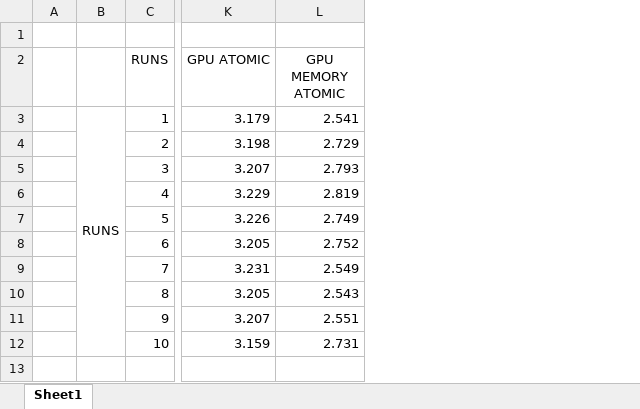
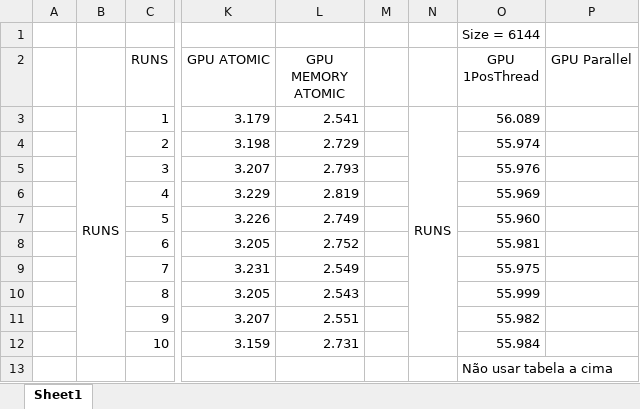
Before and after one commit to pedrocarrega/projectPCM, an Excel workbook: benchmarks.xlsx, sheet Sheet1, drawn as a sheet; only a part is shown, gaps mark what is left out; values as stored, in another font and other column widths than the file's, no borders; charts and pictures and table styles not drawn; rows hold the shown columns only; the diff names each change by its address in the sheet, - before the commit and + after, or states it on an @@ line.

Commit message:
Nao relevante

```diff
--- a/benchmarks.xlsx (sheet Sheet1)
+++ b/benchmarks.xlsx (sheet Sheet1)
+column M, empty
+column N, row 3: RUNS
+column O (GPU 1PosThread), row 1: Size = 6144; rows 3-12: 56.089 | 55.974 | 55.976 | 55.969 | 55.960 | 55.981 | 55.975 | 55.999 | 55.982 | 55.984
+column P (GPU Parallel), empty
+row 13:  |  |  |  |  |  |  | Não usar tabela a cima
```
Also changed, not shown: charts or pictures.
